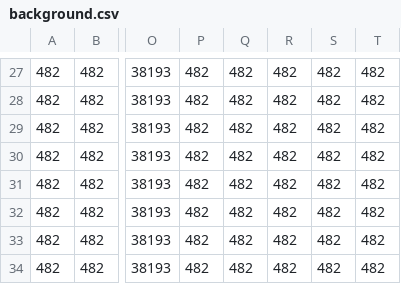
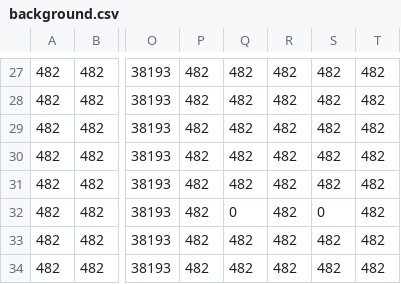
Before and after one commit to lucafacchini0/Super-Mario-Bros, a CSV file: src/main/resources/maps/background.csv, drawn as a sheet; only a part is shown, gaps mark what is left out; the diff names each change by its address in the sheet, - before the commit and + after, or states it on an @@ line.

```diff
--- a/src/main/resources/maps/background.csv
+++ b/src/main/resources/maps/background.csv
-Q32: 482
+Q32: 0
-S32: 482
+S32: 0
```
Also changed, not shown: 4 other files.
